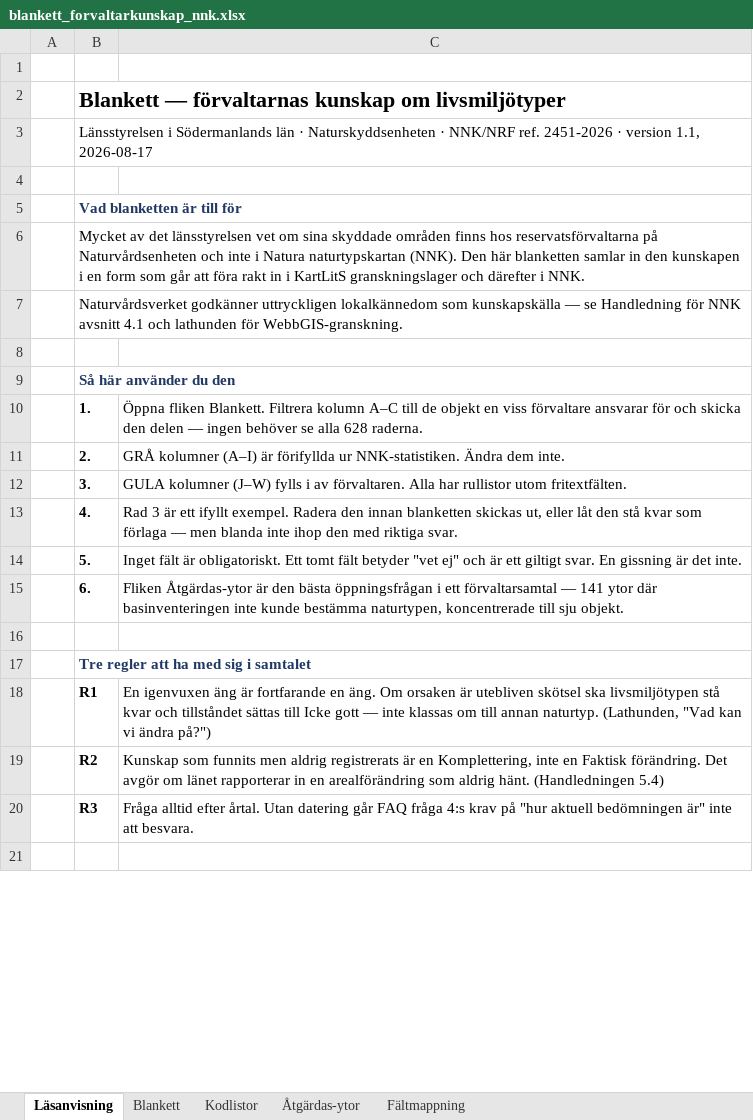
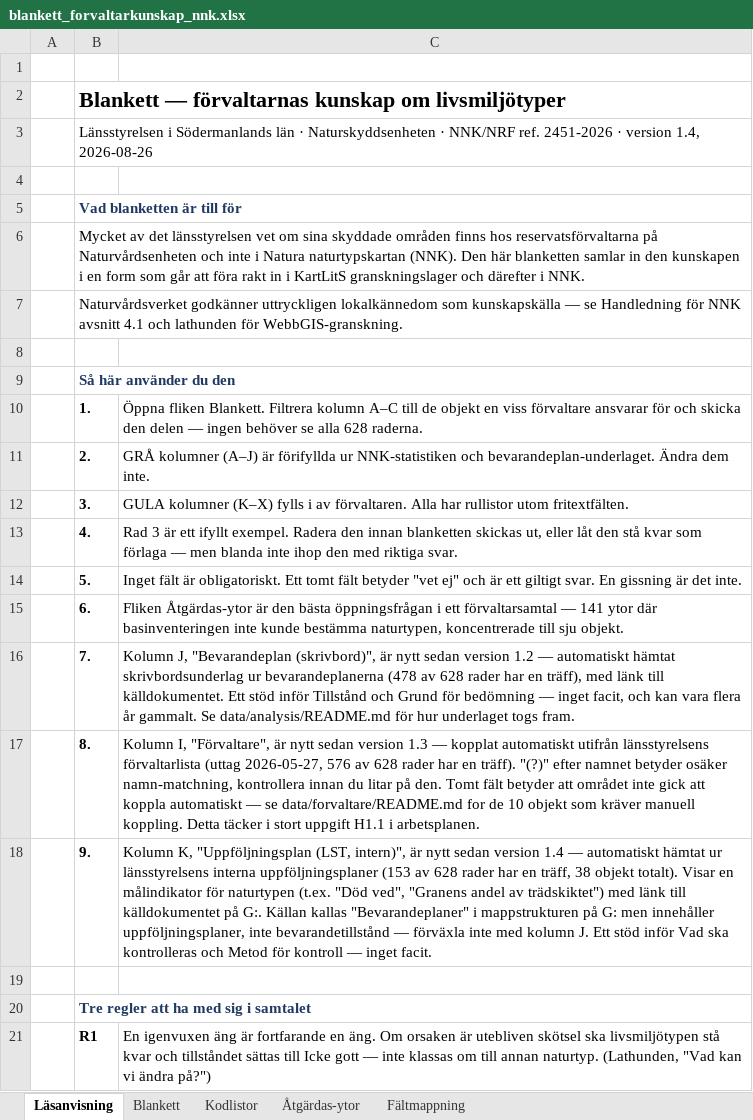
Before and after one commit to ulfboge/nnk-granskning-2026, an Excel workbook: blanketter/blankett_forvaltarkunskap_nnk.xlsx, sheet Läsanvisning, drawn as a sheet; only a part is shown; the shorter side is filled out with more unchanged rows; values as stored, in another font and other column widths than the file's, no borders; the diff names each change by its address in the sheet, - before the commit and + after, or states it on an @@ line.

Commit message:
Synka blankett_forvaltarkunskap_nnk.xlsx med v1.4 (förvaltare + bevarandeplan/uppföljningsplan-kolumner)
Den publika kopian låg oförändrad sedan 2026-08-18 trots att förvaltarkopplingen
(186/197 sitecodes) och de två nya kolumnerna gjordes i natura-2000 2026-08-26,
och trots att runbook.md redan påstod att kolumn I var ifylld.

```diff
--- a/blanketter/blankett_forvaltarkunskap_nnk.xlsx (sheet Läsanvisning)
+++ b/blanketter/blankett_forvaltarkunskap_nnk.xlsx (sheet Läsanvisning)
-B3: …· version 1.1, 2026-08-17
+B3: …· version 1.4, 2026-08-26
-C11: GRÅ kolumner (A–I) är förifyllda ur NNK-statistiken. Ändra dem…
+C11: GRÅ kolumner (A–J) är förifyllda ur NNK-statistiken och bevarandeplan-underlaget. Ändra dem…
-C12: GULA kolumner (J–W) fylls i…
+C12: GULA kolumner (K–X) fylls i…
+row 16:  | 7. | Kolumn J, "Bevarandeplan (skrivbord)", är nytt sedan version 1.2 — automatiskt hämtat skrivbordsunderlag ur bevarandeplanerna (478 av 628 rader har en träff), med länk till källdokumentet. Ett stöd inför Tillstånd och Grund för bedömning — inget facit, och kan vara flera år gammalt. Se data/analysis/README.md för hur underlaget togs fram.
+row 17:  | 8. | Kolumn I, "Förvaltare", är nytt sedan version 1.3 — kopplat automatiskt utifrån länsstyrelsens förvaltarlista (uttag 2026-05-27, 576 av 628 rader har en träff). "(?)" efter namnet betyder osäker namn-matchning, kontrollera innan du litar på den. Tomt fält betyder att området inte gick att koppla automatiskt — se data/forvaltare/README.md for de 10 objekt som kräver manuell koppling. Detta täcker i stort uppgift H1.1 i arbetsplanen.
+row 18:  | 9. | Kolumn K, "Uppföljningsplan (LST, intern)", är nytt sedan version 1.4 — automatiskt hämtat ur länsstyrelsens interna uppföljningsplaner (153 av 628 rader har en träff, 38 objekt totalt). Visar en målindikator för naturtypen (t.ex. "Död ved", "Granens andel av trädskiktet") med länk till källdokumentet på G:. Källan kallas "Bevarandeplaner" i mappstrukturen på G: men innehåller uppföljningsplaner, inte bevarandetillstånd — förväxla inte med kolumn J. Ett stöd inför Vad ska kontrolleras och Metod för kontroll — inget facit.
```
Also changed, not shown: sheet Blankett, sheet Åtgärdas-ytor, charts or pictures.
